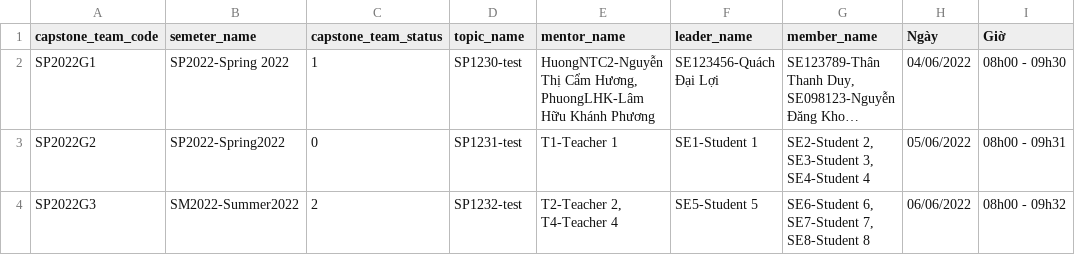
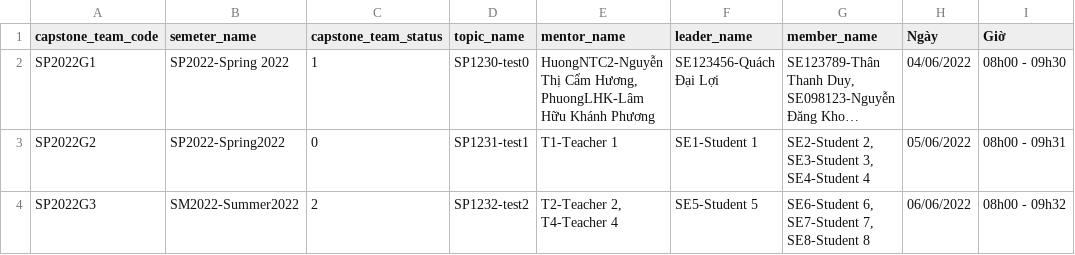
Before and after one commit to ThanThanhDuy/se_capstone_project_management, a CSV file: src/csv_example/team_csv.csv, drawn as a sheet; only a part is shown; long unchanged cells end in …; the diff names each change by its address in the sheet, - before the commit and + after, or states it on an @@ line.

```diff
--- a/src/csv_example/team_csv.csv
+++ b/src/csv_example/team_csv.csv
-D2 (topic_name): SP1230-test
+D2 (topic_name): SP1230-test0
-D3 (topic_name): SP1231-test
+D3 (topic_name): SP1231-test1
-D4 (topic_name): SP1232-test
+D4 (topic_name): SP1232-test2
```
Also changed, not shown: src/csv_example/council_csv.csv, 4 other files.
